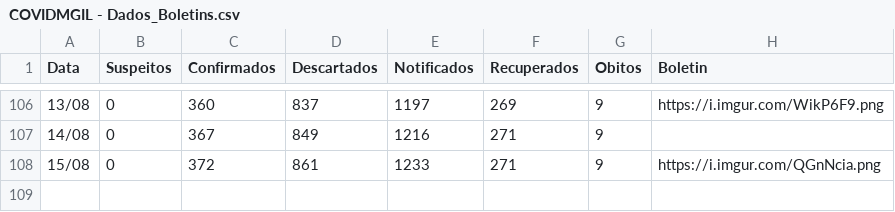
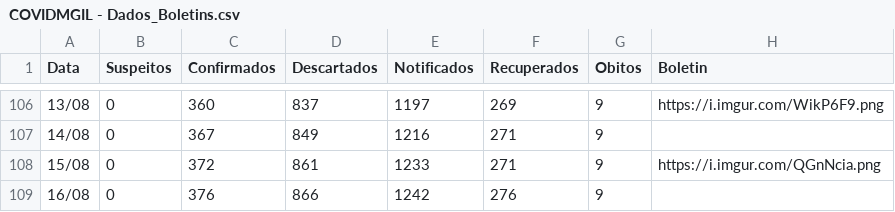
Before and after one commit to webalysson/covidmgil, a CSV file: dados/COVIDMGIL - Dados_Boletins.csv, drawn as a sheet; only a part is shown, gaps mark what is left out.

Commit message:
Update COVIDMGIL - Dados_Boletins.csv
Boletim 16/08/2020

```diff
--- a/dados/COVIDMGIL - Dados_Boletins.csv
+++ b/dados/COVIDMGIL - Dados_Boletins.csv
@@ -108 +108,2 @@ Data,Suspeitos,Confirmados,Descartados,Notificados,Recuperados,Obitos,Boletin
 15/08,0,372,861,1233,271,9,https://i.imgur.com/QGnNcia.png
+16/08,0,376,866,1242,276,9,
```
